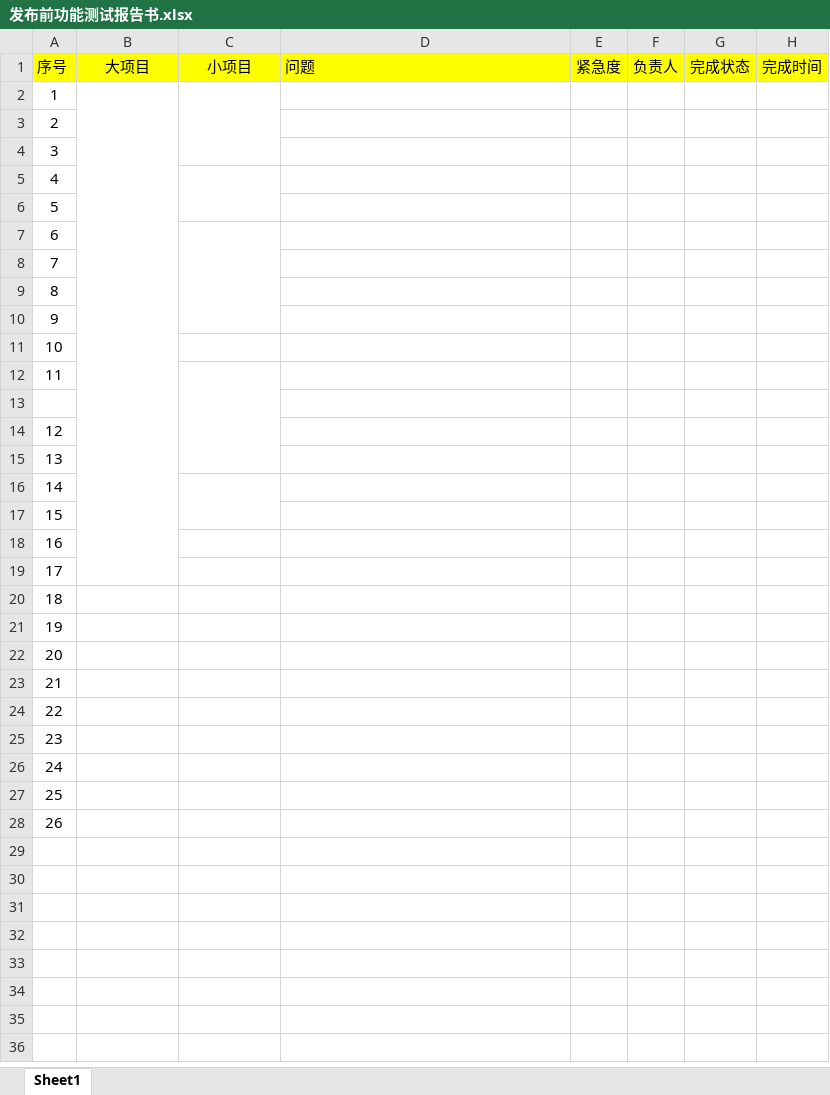
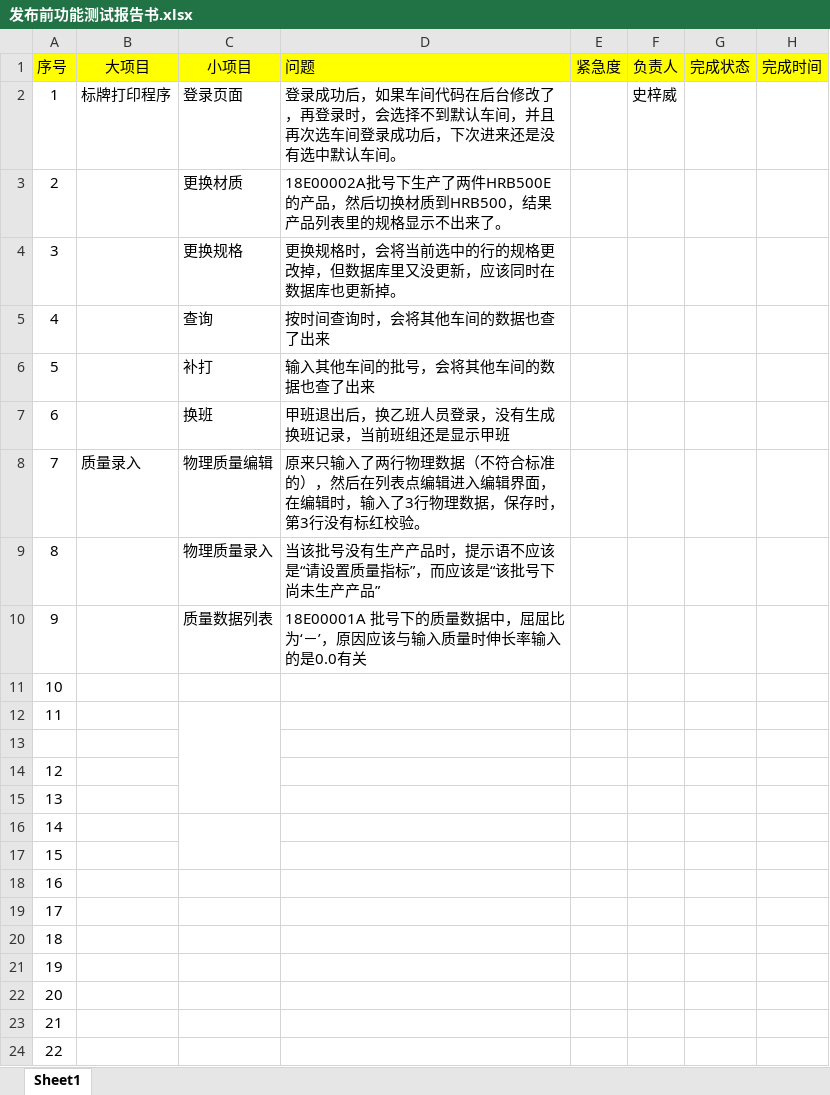
Before and after one commit to lyp680135/hongtai, an Excel workbook: documents/06.测试报告/发布前功能测试报告书.xlsx, sheet Sheet1, drawn as a sheet; only a part is shown; the shorter side is filled out with more unchanged rows; values as stored, in another font and other column widths than the file's, no borders; the diff names each change by its address in the sheet, - before the commit and + after, or states it on an @@ line.

Commit message:
出库前功能测试问题提交

```diff
--- a/documents/06.测试报告/发布前功能测试报告书.xlsx (sheet Sheet1)
+++ b/documents/06.测试报告/发布前功能测试报告书.xlsx (sheet Sheet1)
-B2 (大项目): (empty)
+B2 (大项目): 标牌打印程序
-B2:B19 merged
-C2 (小项目): (empty)
+C2 (小项目): 登录页面
-C2:C4 merged
-D2 (问题): (empty)
+D2 (问题): 登录成功后，如果车间代码在后台修改了，再登录时，会选择不到默认车间，并且再次选车间登录成功后，下次进来还是没有选中默认车间。
-F2 (负责人): (empty)
+F2 (负责人): 史梓威
-C3 (小项目): (empty)
+C3 (小项目): 更换材质
-D3 (问题): (empty)
+D3 (问题): 18E00002A批号下生产了两件HRB500E的产品，然后切换材质到HRB500，结果产品列表里的规格显示不出来了。
-C4 (小项目): (empty)
+C4 (小项目): 更换规格
-D4 (问题): (empty)
+D4 (问题): 更换规格时，会将当前选中的行的规格更改掉，但数据库里又没更新，应该同时在数据库也更新掉。
-C5 (小项目): (empty)
+C5 (小项目): 查询
-C5:C6 merged
-D5 (问题): (empty)
+D5 (问题): 按时间查询时，会将其他车间的数据也查了出来
-C6 (小项目): (empty)
+C6 (小项目): 补打
-D6 (问题): (empty)
+D6 (问题): 输入其他车间的批号，会将其他车间的数据也查了出来
-C7 (小项目): (empty)
+C7 (小项目): 换班
-C7:C10 merged
-D7 (问题): (empty)
+D7 (问题): 甲班退出后，换乙班人员登录，没有生成换班记录，当前班组还是显示甲班
-B8 (大项目): (empty)
+B8 (大项目): 质量录入
-C8 (小项目): (empty)
+C8 (小项目): 物理质量编辑
-D8 (问题): (empty)
+D8 (问题): 原来只输入了两行物理数据（不符合标准的），然后在列表点编辑进入编辑界面，在编辑时，输入了3行物理数据，保存时，第3行没有标红校验。
-C9 (小项目): (empty)
+C9 (小项目): 物理质量录入
-D9 (问题): (empty)
+D9 (问题): 当该批号没有生产产品时，提示语不应该是“请设置质量指标”，而应该是“该批号下尚未生产产品”
-C10 (小项目): (empty)
+C10 (小项目): 质量数据列表
-D10 (问题): (empty)
+D10 (问题): 18E00001A 批号下的质量数据中，屈屈比为‘－’，原因应该与输入质量时伸长率输入的是0.0有关
```
